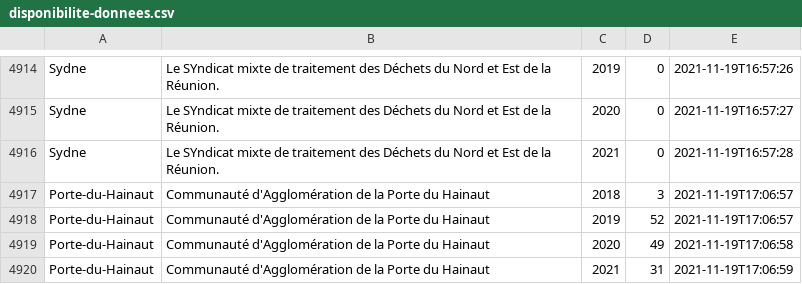
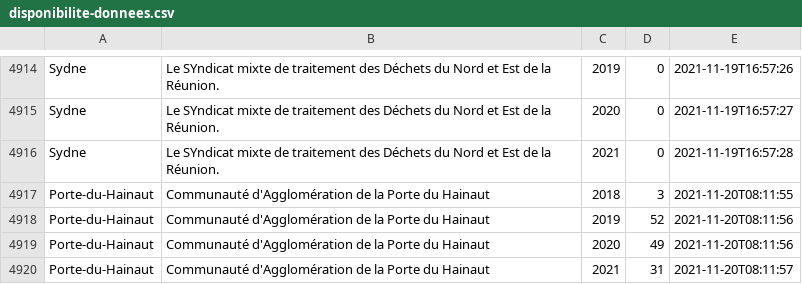
Before and after one commit to ColinMaudry/atexo-decp-scraper, a CSV file: disponibilite-donnees.csv, drawn as a sheet; only a part is shown, gaps mark what is left out.

```diff
--- a/disponibilite-donnees.csv
+++ b/disponibilite-donnees.csv
@@ -4916,5 +4916,5 @@ Sydne,"Le SYndicat mixte de traitement des Déchets du Nord et Est de la Réunio
 Sydne,"Le SYndicat mixte de traitement des Déchets du Nord et Est de la Réunion.",2021,0,2021-11-19T16:57:28
-Porte-du-Hainaut,"Communauté d'Agglomération de la Porte du Hainaut",2018,3,2021-11-19T17:06:57
-Porte-du-Hainaut,"Communauté d'Agglomération de la Porte du Hainaut",2019,52,2021-11-19T17:06:57
-Porte-du-Hainaut,"Communauté d'Agglomération de la Porte du Hainaut",2020,49,2021-11-19T17:06:58
-Porte-du-Hainaut,"Communauté d'Agglomération de la Porte du Hainaut",2021,31,2021-11-19T17:06:59
+Porte-du-Hainaut,"Communauté d'Agglomération de la Porte du Hainaut",2018,3,2021-11-20T08:11:55
+Porte-du-Hainaut,"Communauté d'Agglomération de la Porte du Hainaut",2019,52,2021-11-20T08:11:56
+Porte-du-Hainaut,"Communauté d'Agglomération de la Porte du Hainaut",2020,49,2021-11-20T08:11:56
+Porte-du-Hainaut,"Communauté d'Agglomération de la Porte du Hainaut",2021,31,2021-11-20T08:11:57
```
Also changed, not shown: 1 other file.
